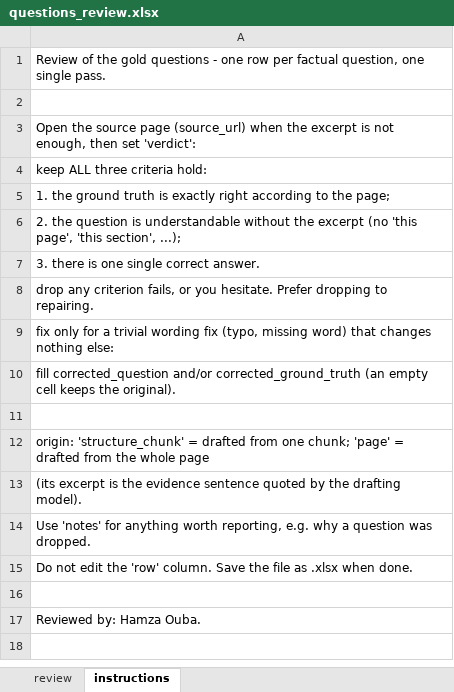
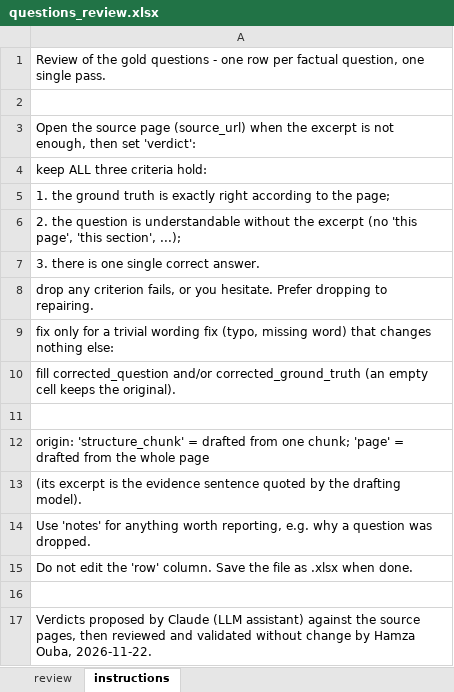
Before and after one commit to HamzaOuba00-1/rag-k8s-eval, an Excel workbook: eval/review/questions_review.xlsx, sheet instructions, drawn as a sheet; values as stored, in another font and other column widths than the file's, no borders; the diff names each change by its address in the sheet, - before the commit and + after, or states it on an @@ line.

```diff
--- a/eval/review/questions_review.xlsx (sheet instructions)
+++ b/eval/review/questions_review.xlsx (sheet instructions)
-A17: Reviewed by: Hamza Ouba.
+A17: Verdicts proposed by Claude (LLM assistant) against the source pages, then reviewed and validated without change by Hamza Ouba, 2026-11-22.
```
Also changed, not shown: 7 other files.
